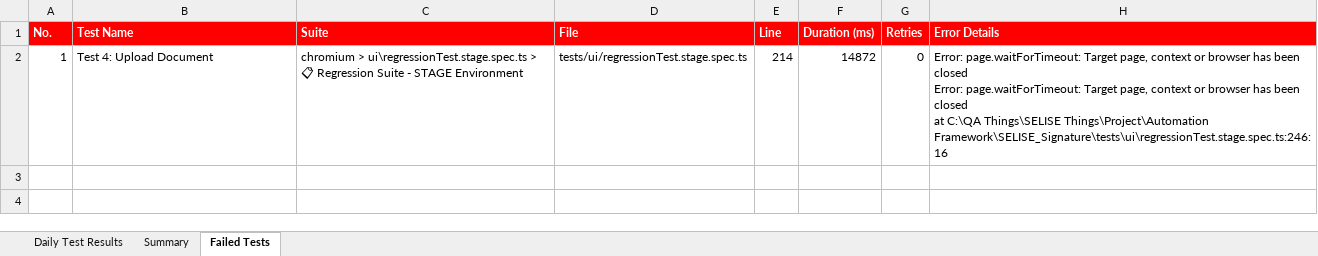
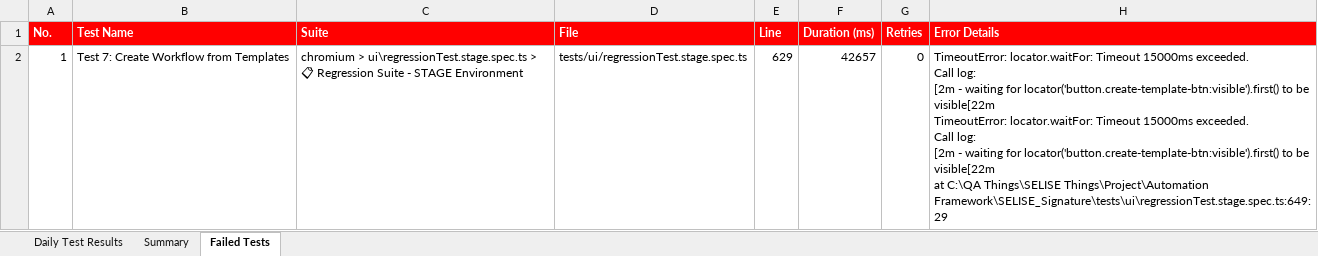
Before and after one commit to AbuShaleh-Signature/SELISE_Signature, an Excel workbook: test-results/excel-reports/stage_report_2026-05-13.xlsx, sheet Failed Tests, drawn as a sheet; values as stored, in another font and other column widths than the file's, no borders; ↵ is a line break in a cell; the diff names each change by its address in the sheet, - before the commit and + after, or states it on an @@ line.

Commit message:
updated timeout

```diff
--- a/test-results/excel-reports/stage_report_2026-05-13.xlsx (sheet Failed Tests)
+++ b/test-results/excel-reports/stage_report_2026-05-13.xlsx (sheet Failed Tests)
-B2 (Test Name): Test 4: Upload Document
+B2 (Test Name): Test 7: Create Workflow from Templates
-E2 (Line): 214
+E2 (Line): 629
-F2 (Duration (ms)): 14872
+F2 (Duration (ms)): 42657
-H2 (Error Details): Error: page.waitForTimeout: Target page, context or browser has been closed ↵ Error: page.waitForTimeout: Target page, context or browser has been closed ↵ at C:\QA Things\SELISE Things\Project\Automation Framework\SELISE_Signature\tests\ui\regressionTest.stage.spec.ts:246:16
+H2 (Error Details): TimeoutError: locator.waitFor: Timeout 15000ms exceeded. ↵ Call log: ↵ [2m - waiting for locator('button.create-template-btn:visible').first() to be visible[22m ↵ TimeoutError: locator.waitFor: Timeout 15000ms exceeded. ↵ Call log: ↵ [2m - waiting for locator('button.create-template-btn:visible').first() to be visible[22m ↵ at C:\QA Things\SELISE Things\Project\Automation Framework\SELISE_Signature\tests\ui\regressionTest.stage.spec.ts:649:29
```
Also changed, not shown: sheet Daily Test Results, sheet Summary, 10 other files.
